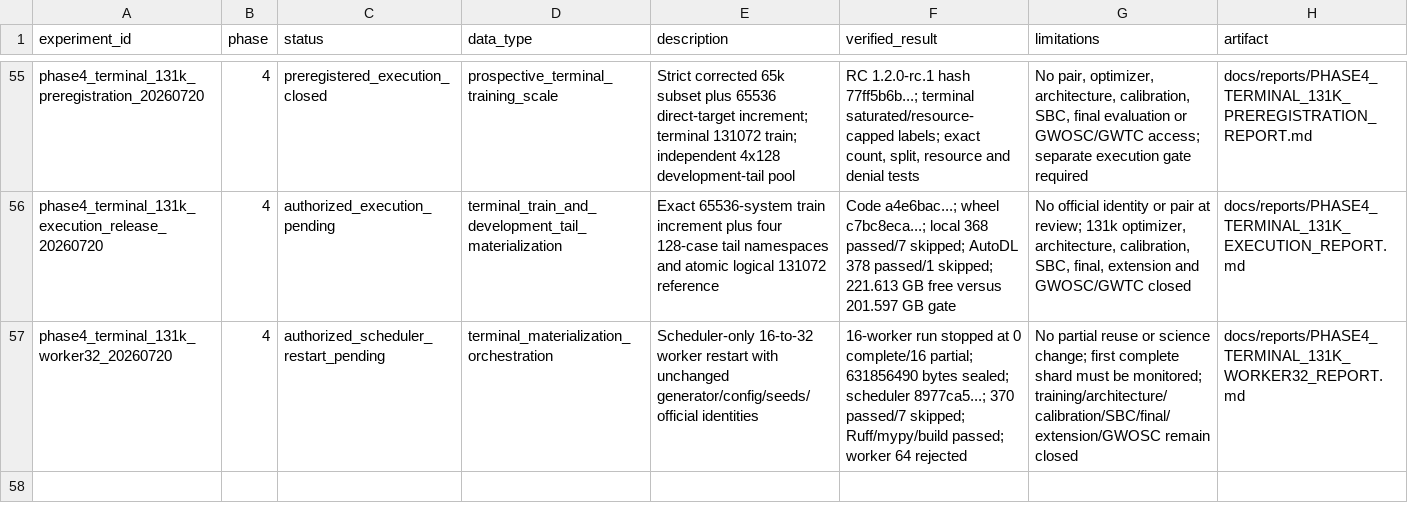
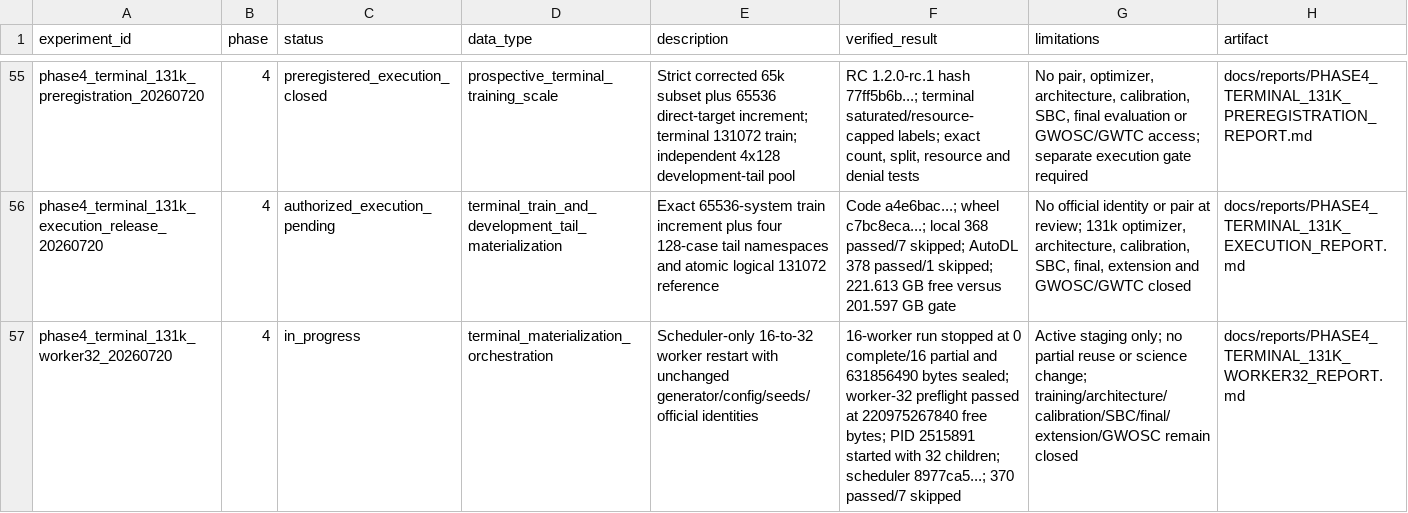
Before and after one commit to lanhung/gw-ampl-est, a CSV file: results/experiment_registry.csv, drawn as a sheet; only a part is shown, gaps mark what is left out.

```diff
--- a/results/experiment_registry.csv
+++ b/results/experiment_registry.csv
@@ -56,2 +56,2 @@ phase4_terminal_131k_preregistration_20260720,4,preregistered_execution_closed,p
 phase4_terminal_131k_execution_release_20260720,4,authorized_execution_pending,terminal_train_and_development_tail_materialization,"Exact 65536-system train increment plus four 128-case tail namespaces and atomic logical 131072 reference","Code a4e6bac...; wheel c7bc8eca...; local 368 passed/7 skipped; AutoDL 378 passed/1 skipped; 221.613 GB free versus 201.597 GB gate","No official identity or pair at review; 131k optimizer, architecture, calibration, SBC, final, extension and GWOSC/GWTC closed",docs/reports/PHASE4_TERMINAL_131K_EXECUTION_REPORT.md
-phase4_terminal_131k_worker32_20260720,4,authorized_scheduler_restart_pending,terminal_materialization_orchestration,"Scheduler-only 16-to-32 worker restart with unchanged generator/config/seeds/official identities","16-worker run stopped at 0 complete/16 partial; 631856490 bytes sealed; scheduler 8977ca5...; 370 passed/7 skipped; Ruff/mypy/build passed; worker 64 rejected","No partial reuse or science change; first complete shard must be monitored; training/architecture/calibration/SBC/final/extension/GWOSC remain closed",docs/reports/PHASE4_TERMINAL_131K_WORKER32_REPORT.md
+phase4_terminal_131k_worker32_20260720,4,in_progress,terminal_materialization_orchestration,"Scheduler-only 16-to-32 worker restart with unchanged generator/config/seeds/official identities","16-worker run stopped at 0 complete/16 partial and 631856490 bytes sealed; worker-32 preflight passed at 220975267840 free bytes; PID 2515891 started with 32 children; scheduler 8977ca5...; 370 passed/7 skipped","Active staging only; no partial reuse or science change; training/architecture/calibration/SBC/final/extension/GWOSC remain closed",docs/reports/PHASE4_TERMINAL_131K_WORKER32_REPORT.md
```
Also changed, not shown: 3 other files.
